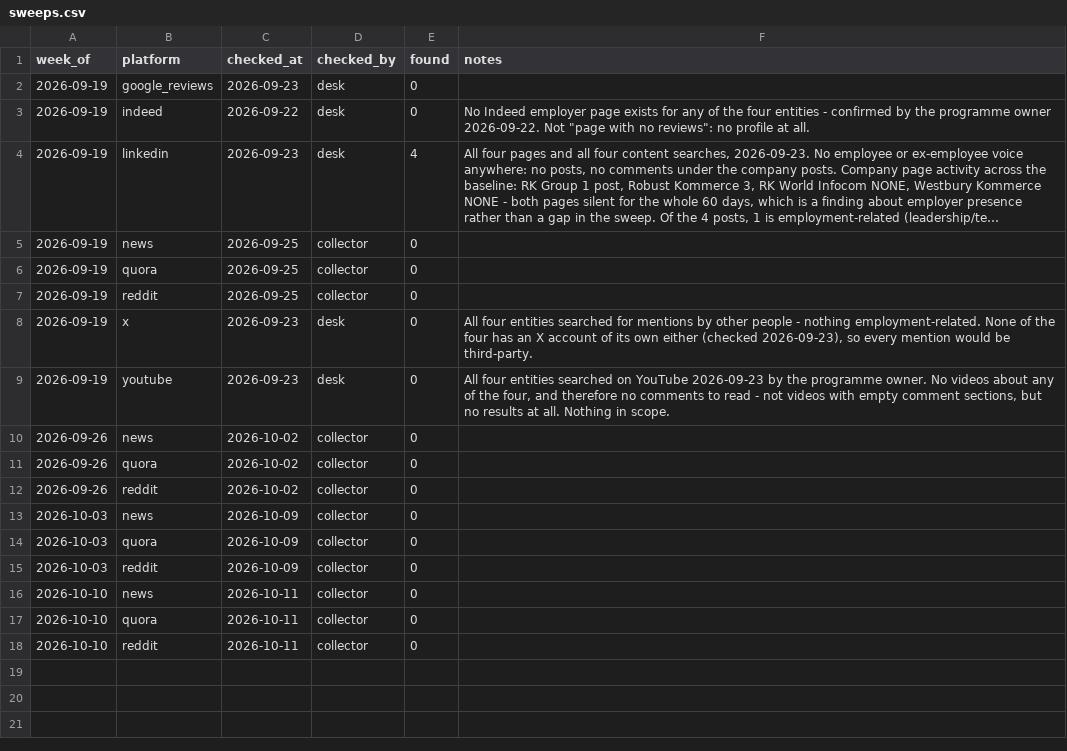
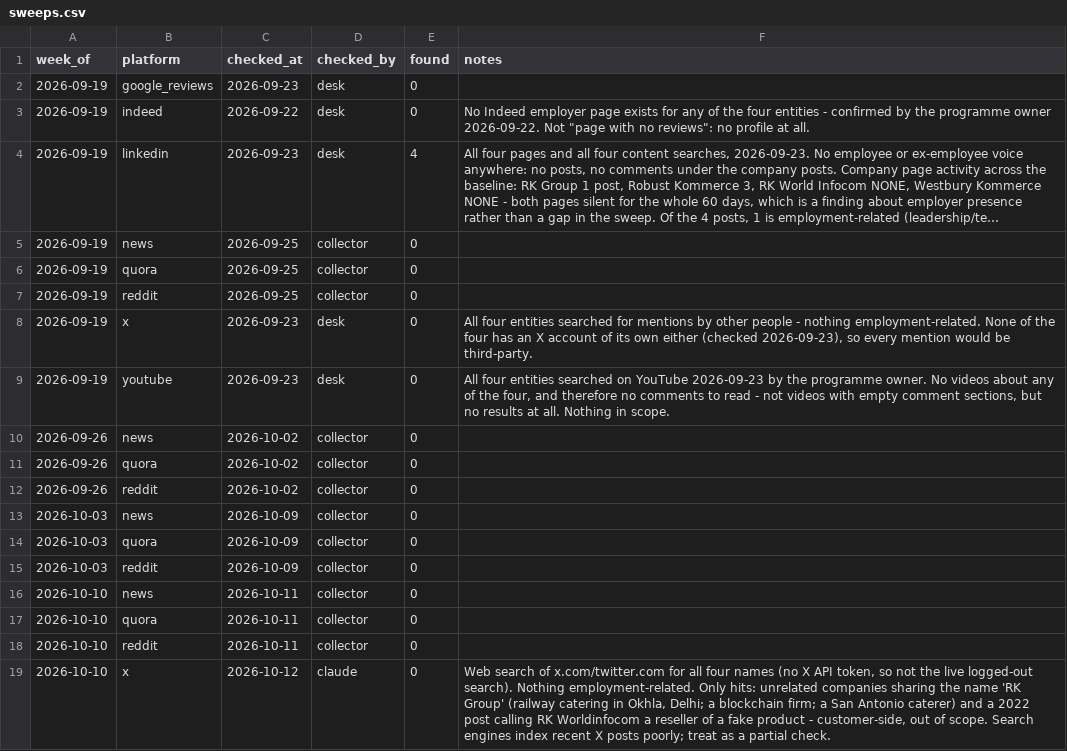
Before and after one commit to keerthanar24/HR-Intelligence-Digest, a CSV file: data/sweeps.csv, drawn as a sheet; long unchanged cells end in …; the diff names each change by its address in the sheet, - before the commit and + after, or states it on an @@ line.

```diff
--- a/data/sweeps.csv
+++ b/data/sweeps.csv
+row 19: 2026-10-10 | x | 2026-10-12 | claude | 0 | Web search of x.com/twitter.com for all four names (no X API token, so not the live logged-out search). Nothing employment-related. Only hits: unrelated companies sharing the name 'RK Group' (railway catering in Okhla, Delhi; a blockchain firm; a San Antonio caterer) and a 2022 post calling RK Worldinfocom a reseller of a fake product - customer-side, out of scope. Search engines index recent X posts poorly; treat as a partial check.
```
